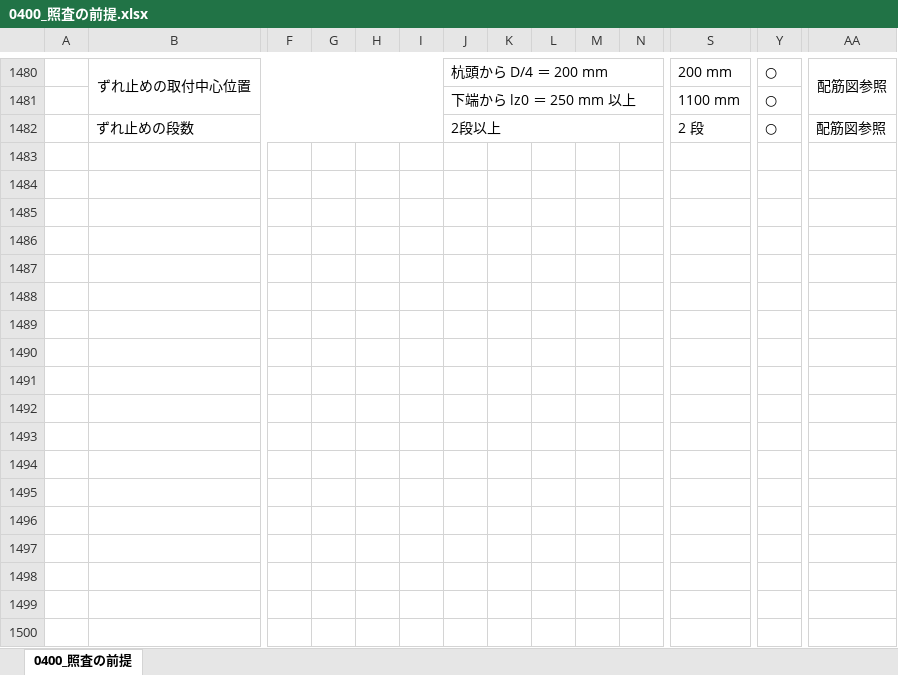
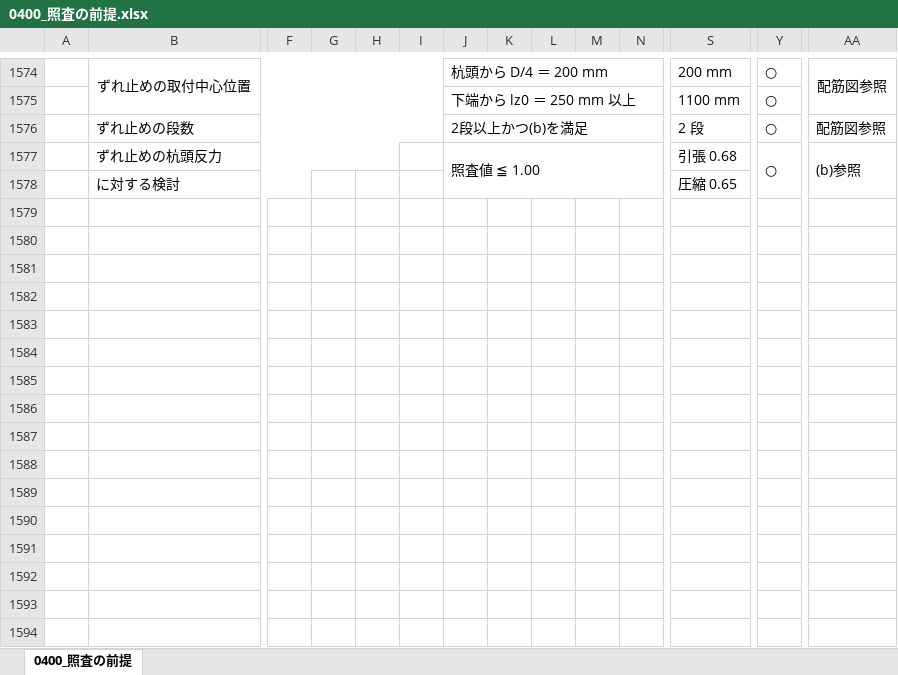
Before and after one commit to sasaco/WebPier, an Excel workbook: .claude/docs/Example橋脚4/export/0400_照査の前提.xlsx, sheet 0400_照査の前提, drawn as a sheet; only a part is shown, gaps mark what is left out; values as stored, in another font and other column widths than the file's, no borders; charts and pictures not drawn; removed rows and columns are numbered as before the commit, all else as after; rows hold the shown columns only; the diff covers the shown part only; the diff names each change by its address in the sheet, - before the commit and + after, or states it on an @@ line.

```diff
--- a/.claude/docs/Example橋脚4/export/0400_照査の前提.xlsx (sheet 0400_照査の前提)
+++ b/.claude/docs/Example橋脚4/export/0400_照査の前提.xlsx (sheet 0400_照査の前提)
-J1576: 2段以上
+J1576: 2段以上かつ(b)を満足
+row 1577:  | ずれ止めの杭頭反力 |  |  |  |  | 照査値 ≦ 1.00 |  |  |  |  | 引張 0.68 | ○ | (b)参照
+row 1578:  | に対する検討 |  |  |  |  |  |  |  |  |  | 圧縮 0.65
-row 1492: (empty)
-row 1493: (empty)
```
Also changed, not shown: 94 added rows, 1 edited cell and merged cells elsewhere in this sheet, .claude/docs/Example橋脚4/post/線路方向_Aggre-SE.xlsx, .claude/docs/Example橋脚4/post/線路直角方向_Aggre-SE.xlsx, 48 other files.
